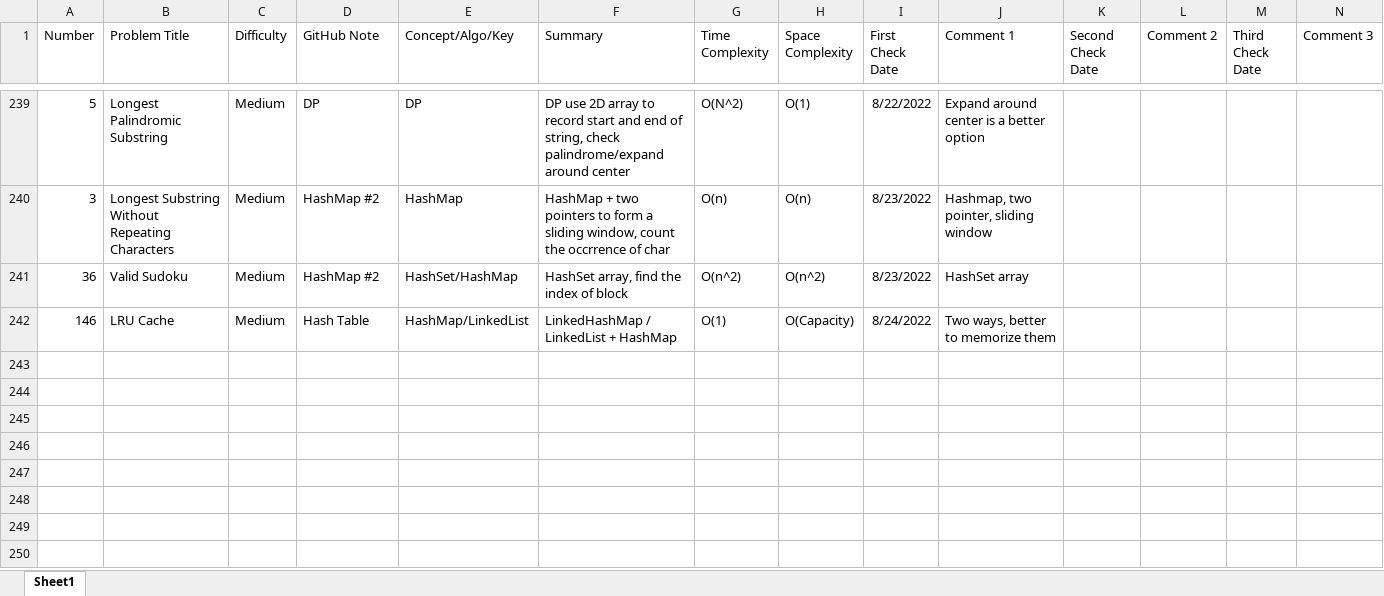
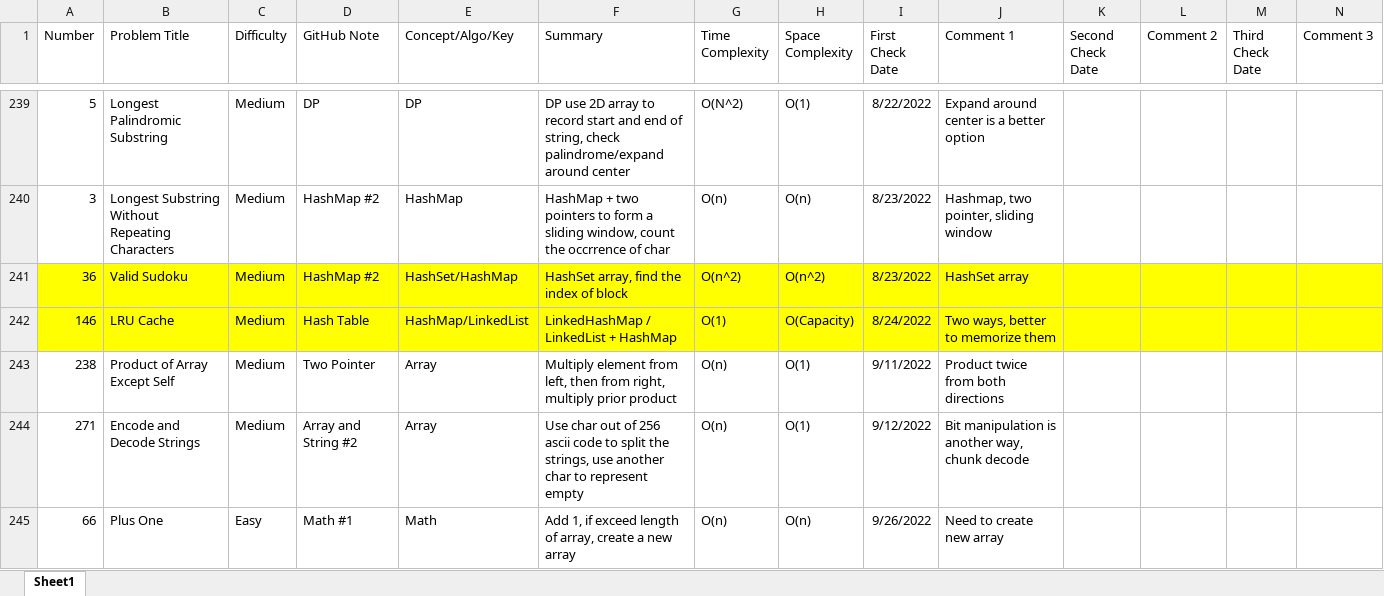
Before and after one commit to hhhwenjun/leetcode-note-java, an Excel workbook: LeeCode Summary.xlsx.xlsx, sheet Sheet1, drawn as a sheet; only a part is shown, gaps mark what is left out; values as stored, in another font and other column widths than the file's, no borders; the diff covers the shown part only; the diff names each change by its address in the sheet, - before the commit and + after, or states it on an @@ line.

```diff
--- a/LeeCode Summary.xlsx.xlsx (sheet Sheet1)
+++ b/LeeCode Summary.xlsx.xlsx (sheet Sheet1)
-A241:N242 fill: none
+A241:N242 fill: #FFFF00
+row 243: 238 | Product of Array Except Self | Medium | Two Pointer | Array | Multiply element from left, then from right, multiply prior product | O(n) | O(1) | 9/11/2022 | Product twice from both directions
+row 244: 271 | Encode and Decode Strings | Medium | Array and String #2 | Array | Use char out of 256 ascii code to split the strings, use another char to represent empty | O(n) | O(1) | 9/12/2022 | Bit manipulation is another way, chunk decode
+row 245: 66 | Plus One | Easy | Math #1 | Math | Add 1, if exceed length of array, create a new array | O(n) | O(n) | 9/26/2022 | Need to create new array
```
Also changed, not shown: 5 added rows and cell formats elsewhere in this sheet, 9 other files.
